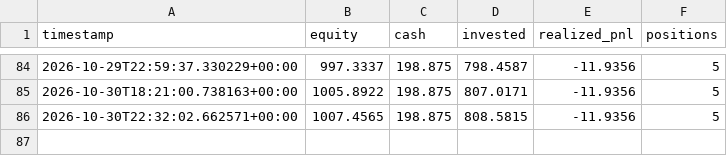
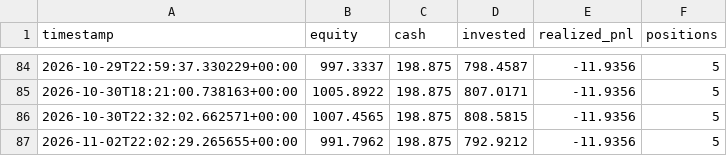
Before and after one commit to GaryPalfreman/Autonomous-Paper-Trading-Bot, a CSV file: data/equity_history.csv, drawn as a sheet; only a part is shown, gaps mark what is left out.

```diff
--- a/data/equity_history.csv
+++ b/data/equity_history.csv
@@ -86 +86,2 @@ timestamp,equity,cash,invested,realized_pnl,positions
 2026-10-30T22:32:02.662571+00:00,1007.4565,198.875,808.5815,-11.9356,5
+2026-11-02T22:02:29.265655+00:00,991.7962,198.875,792.9212,-11.9356,5
```
Also changed, not shown: data/benchmark_history.csv, data/positions_history.csv, 4 other files.
